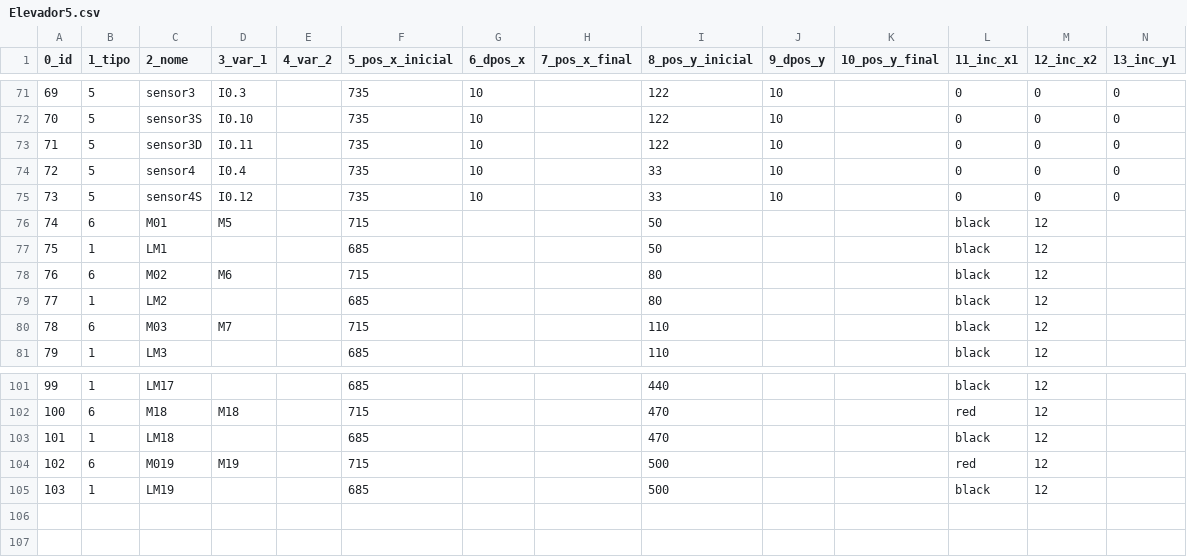
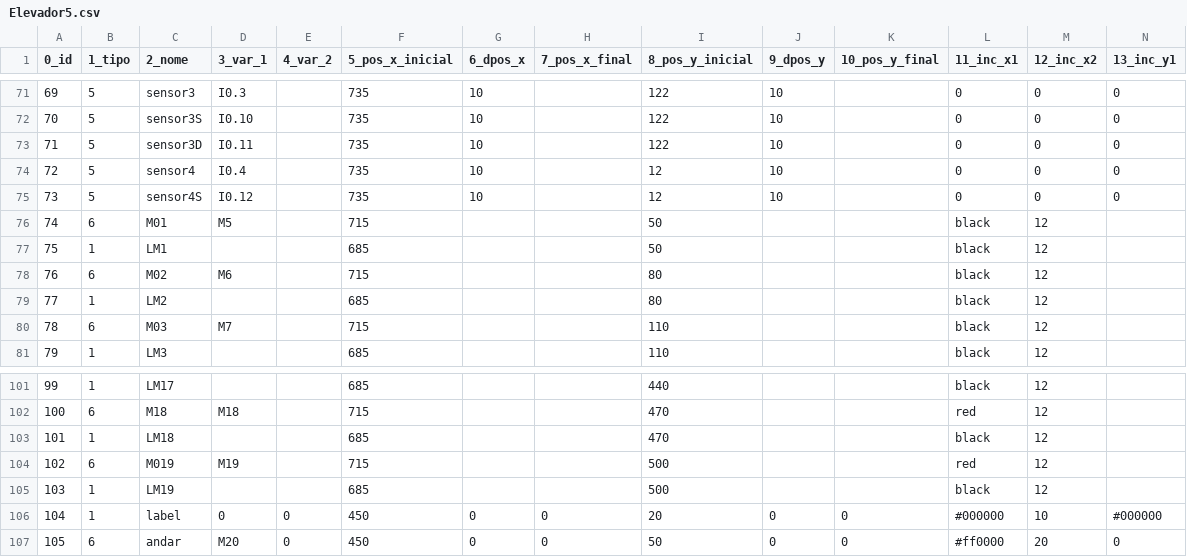
Before and after one commit to giovanisouza11/scriwebplus, a CSV file: public/scriweb/simulacao/Elevador5/Elevador5.csv, drawn as a sheet; only a part is shown, gaps mark what is left out; rows hold the shown columns only; the diff names each change by its address in the sheet, - before the commit and + after, or states it on an @@ line.

Commit message:
Add files via upload

```diff
--- a/public/scriweb/simulacao/Elevador5/Elevador5.csv
+++ b/public/scriweb/simulacao/Elevador5/Elevador5.csv
-I74:I75 (8_pos_y_inicial): 33
+I74:I75 (8_pos_y_inicial): 12
+row 106: 104 | 1 | label | 0 | 0 | 450 | 0 | 0 | 20 | 0 | 0 | #000000 | 10 | #000000
+row 107: 105 | 6 | andar | M20 | 0 | 450 | 0 | 0 | 50 | 0 | 0 | #ff0000 | 20 | 0
```
